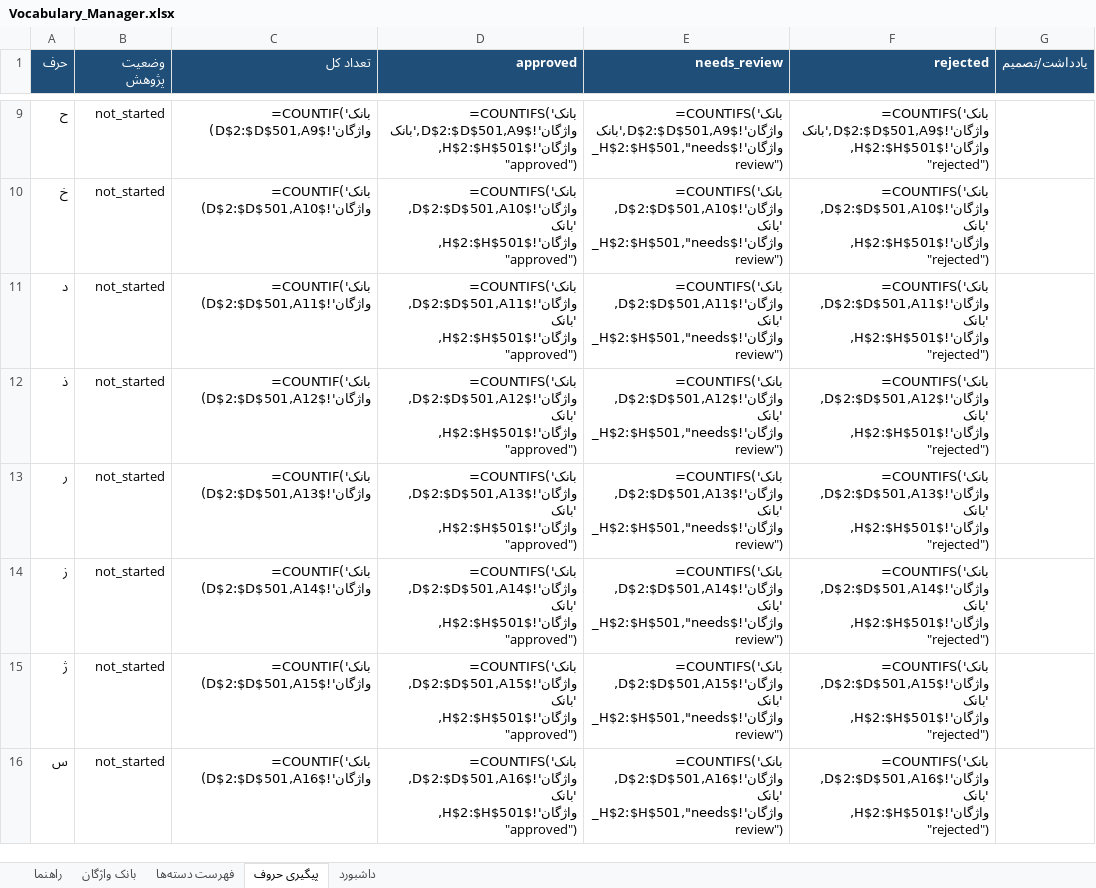
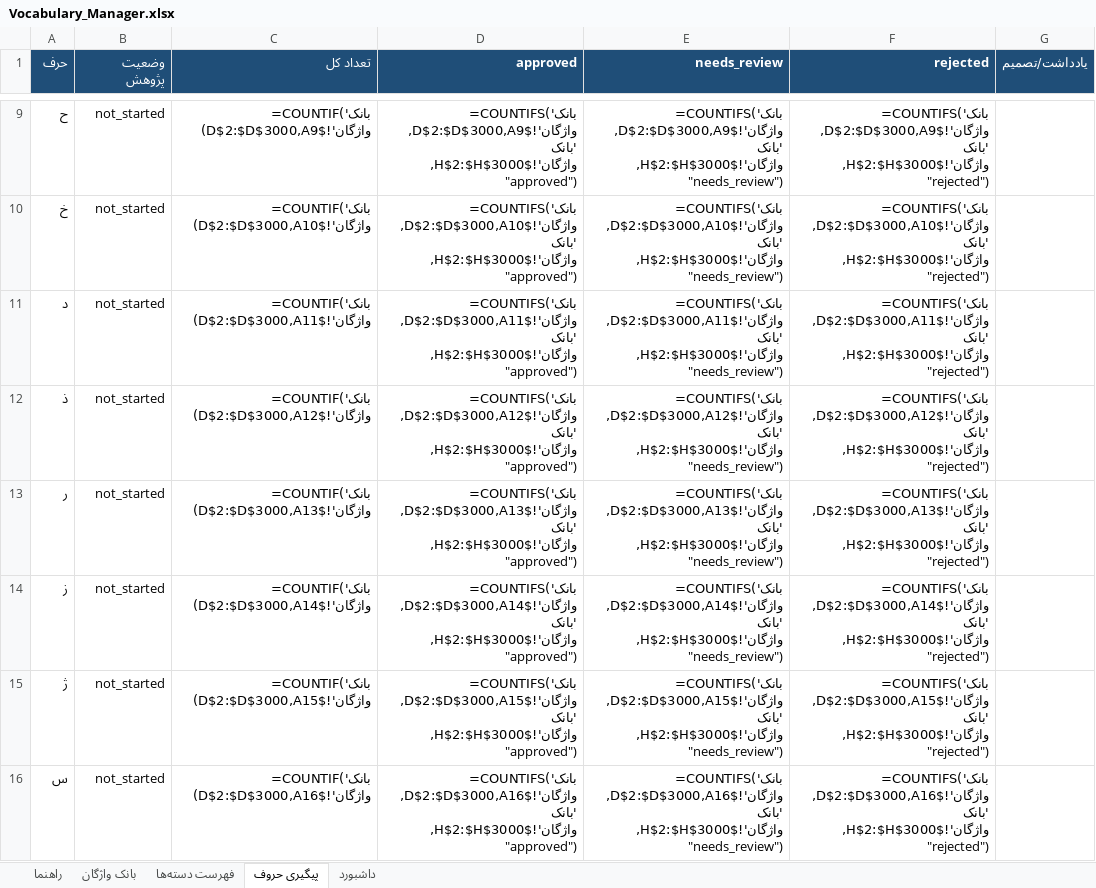
Before and after one commit to AhmadZamani031/TaghalobNameh, an Excel workbook: 03_Word_Database/Vocabulary_Manager.xlsx, sheet پیگیری حروف, drawn as a sheet; only a part is shown, gaps mark what is left out; values as stored, in another font and other column widths than the file's, no borders; formulas without a stored value are shown as written; the diff covers the shown part only; the diff names each change by its address in the sheet, - before the commit and + after, or states it on an @@ line.

```diff
--- a/03_Word_Database/Vocabulary_Manager.xlsx (sheet پیگیری حروف)
+++ b/03_Word_Database/Vocabulary_Manager.xlsx (sheet پیگیری حروف)
-C9 (تعداد کل): =COUNTIF('بانک واژگان'!$D$2:$D$501,A9)
+C9 (تعداد کل): =COUNTIF('بانک واژگان'!$D$2:$D$3000,A9)
-D9 (approved): =COUNTIFS('بانک واژگان'!$D$2:$D$501,A9,'بانک واژگان'!$H$2:$H$501,"approved")
+D9 (approved): =COUNTIFS('بانک واژگان'!$D$2:$D$3000,A9,'بانک واژگان'!$H$2:$H$3000,"approved")
-E9 (needs_review): =COUNTIFS('بانک واژگان'!$D$2:$D$501,A9,'بانک واژگان'!$H$2:$H$501,"needs_review")
+E9 (needs_review): =COUNTIFS('بانک واژگان'!$D$2:$D$3000,A9,'بانک واژگان'!$H$2:$H$3000,"needs_review")
-F9 (rejected): =COUNTIFS('بانک واژگان'!$D$2:$D$501,A9,'بانک واژگان'!$H$2:$H$501,"rejected")
+F9 (rejected): =COUNTIFS('بانک واژگان'!$D$2:$D$3000,A9,'بانک واژگان'!$H$2:$H$3000,"rejected")
-C10 (تعداد کل): =COUNTIF('بانک واژگان'!$D$2:$D$501,A10)
+C10 (تعداد کل): =COUNTIF('بانک واژگان'!$D$2:$D$3000,A10)
-D10 (approved): =COUNTIFS('بانک واژگان'!$D$2:$D$501,A10,'بانک واژگان'!$H$2:$H$501,"approved")
+D10 (approved): =COUNTIFS('بانک واژگان'!$D$2:$D$3000,A10,'بانک واژگان'!$H$2:$H$3000,"approved")
-E10 (needs_review): =COUNTIFS('بانک واژگان'!$D$2:$D$501,A10,'بانک واژگان'!$H$2:$H$501,"needs_review")
+E10 (needs_review): =COUNTIFS('بانک واژگان'!$D$2:$D$3000,A10,'بانک واژگان'!$H$2:$H$3000,"needs_review")
-F10 (rejected): =COUNTIFS('بانک واژگان'!$D$2:$D$501,A10,'بانک واژگان'!$H$2:$H$501,"rejected")
+F10 (rejected): =COUNTIFS('بانک واژگان'!$D$2:$D$3000,A10,'بانک واژگان'!$H$2:$H$3000,"rejected")
-C11 (تعداد کل): =COUNTIF('بانک واژگان'!$D$2:$D$501,A11)
+C11 (تعداد کل): =COUNTIF('بانک واژگان'!$D$2:$D$3000,A11)
-D11 (approved): =COUNTIFS('بانک واژگان'!$D$2:$D$501,A11,'بانک واژگان'!$H$2:$H$501,"approved")
+D11 (approved): =COUNTIFS('بانک واژگان'!$D$2:$D$3000,A11,'بانک واژگان'!$H$2:$H$3000,"approved")
-E11 (needs_review): =COUNTIFS('بانک واژگان'!$D$2:$D$501,A11,'بانک واژگان'!$H$2:$H$501,"needs_review")
+E11 (needs_review): =COUNTIFS('بانک واژگان'!$D$2:$D$3000,A11,'بانک واژگان'!$H$2:$H$3000,"needs_review")
-F11 (rejected): =COUNTIFS('بانک واژگان'!$D$2:$D$501,A11,'بانک واژگان'!$H$2:$H$501,"rejected")
+F11 (rejected): =COUNTIFS('بانک واژگان'!$D$2:$D$3000,A11,'بانک واژگان'!$H$2:$H$3000,"rejected")
-C12 (تعداد کل): =COUNTIF('بانک واژگان'!$D$2:$D$501,A12)
+C12 (تعداد کل): =COUNTIF('بانک واژگان'!$D$2:$D$3000,A12)
-D12 (approved): =COUNTIFS('بانک واژگان'!$D$2:$D$501,A12,'بانک واژگان'!$H$2:$H$501,"approved")
+D12 (approved): =COUNTIFS('بانک واژگان'!$D$2:$D$3000,A12,'بانک واژگان'!$H$2:$H$3000,"approved")
-E12 (needs_review): =COUNTIFS('بانک واژگان'!$D$2:$D$501,A12,'بانک واژگان'!$H$2:$H$501,"needs_review")
+E12 (needs_review): =COUNTIFS('بانک واژگان'!$D$2:$D$3000,A12,'بانک واژگان'!$H$2:$H$3000,"needs_review")
-F12 (rejected): =COUNTIFS('بانک واژگان'!$D$2:$D$501,A12,'بانک واژگان'!$H$2:$H$501,"rejected")
+F12 (rejected): =COUNTIFS('بانک واژگان'!$D$2:$D$3000,A12,'بانک واژگان'!$H$2:$H$3000,"rejected")
-C13 (تعداد کل): =COUNTIF('بانک واژگان'!$D$2:$D$501,A13)
+C13 (تعداد کل): =COUNTIF('بانک واژگان'!$D$2:$D$3000,A13)
-D13 (approved): =COUNTIFS('بانک واژگان'!$D$2:$D$501,A13,'بانک واژگان'!$H$2:$H$501,"approved")
+D13 (approved): =COUNTIFS('بانک واژگان'!$D$2:$D$3000,A13,'بانک واژگان'!$H$2:$H$3000,"approved")
-E13 (needs_review): =COUNTIFS('بانک واژگان'!$D$2:$D$501,A13,'بانک واژگان'!$H$2:$H$501,"needs_review")
+E13 (needs_review): =COUNTIFS('بانک واژگان'!$D$2:$D$3000,A13,'بانک واژگان'!$H$2:$H$3000,"needs_review")
-F13 (rejected): =COUNTIFS('بانک واژگان'!$D$2:$D$501,A13,'بانک واژگان'!$H$2:$H$501,"rejected")
+F13 (rejected): =COUNTIFS('بانک واژگان'!$D$2:$D$3000,A13,'بانک واژگان'!$H$2:$H$3000,"rejected")
-C14 (تعداد کل): =COUNTIF('بانک واژگان'!$D$2:$D$501,A14)
+C14 (تعداد کل): =COUNTIF('بانک واژگان'!$D$2:$D$3000,A14)
-D14 (approved): =COUNTIFS('بانک واژگان'!$D$2:$D$501,A14,'بانک واژگان'!$H$2:$H$501,"approved")
+D14 (approved): =COUNTIFS('بانک واژگان'!$D$2:$D$3000,A14,'بانک واژگان'!$H$2:$H$3000,"approved")
-E14 (needs_review): =COUNTIFS('بانک واژگان'!$D$2:$D$501,A14,'بانک واژگان'!$H$2:$H$501,"needs_review")
+E14 (needs_review): =COUNTIFS('بانک واژگان'!$D$2:$D$3000,A14,'بانک واژگان'!$H$2:$H$3000,"needs_review")
-F14 (rejected): =COUNTIFS('بانک واژگان'!$D$2:$D$501,A14,'بانک واژگان'!$H$2:$H$501,"rejected")
+F14 (rejected): =COUNTIFS('بانک واژگان'!$D$2:$D$3000,A14,'بانک واژگان'!$H$2:$H$3000,"rejected")
-C15 (تعداد کل): =COUNTIF('بانک واژگان'!$D$2:$D$501,A15)
+C15 (تعداد کل): =COUNTIF('بانک واژگان'!$D$2:$D$3000,A15)
-D15 (approved): =COUNTIFS('بانک واژگان'!$D$2:$D$501,A15,'بانک واژگان'!$H$2:$H$501,"approved")
+D15 (approved): =COUNTIFS('بانک واژگان'!$D$2:$D$3000,A15,'بانک واژگان'!$H$2:$H$3000,"approved")
-E15 (needs_review): =COUNTIFS('بانک واژگان'!$D$2:$D$501,A15,'بانک واژگان'!$H$2:$H$501,"needs_review")
+E15 (needs_review): =COUNTIFS('بانک واژگان'!$D$2:$D$3000,A15,'بانک واژگان'!$H$2:$H$3000,"needs_review")
-F15 (rejected): =COUNTIFS('بانک واژگان'!$D$2:$D$501,A15,'بانک واژگان'!$H$2:$H$501,"rejected")
+F15 (rejected): =COUNTIFS('بانک واژگان'!$D$2:$D$3000,A15,'بانک واژگان'!$H$2:$H$3000,"rejected")
-C16 (تعداد کل): =COUNTIF('بانک واژگان'!$D$2:$D$501,A16)
+C16 (تعداد کل): =COUNTIF('بانک واژگان'!$D$2:$D$3000,A16)
-D16 (approved): =COUNTIFS('بانک واژگان'!$D$2:$D$501,A16,'بانک واژگان'!$H$2:$H$501,"approved")
+D16 (approved): =COUNTIFS('بانک واژگان'!$D$2:$D$3000,A16,'بانک واژگان'!$H$2:$H$3000,"approved")
-E16 (needs_review): =COUNTIFS('بانک واژگان'!$D$2:$D$501,A16,'بانک واژگان'!$H$2:$H$501,"needs_review")
+E16 (needs_review): =COUNTIFS('بانک واژگان'!$D$2:$D$3000,A16,'بانک واژگان'!$H$2:$H$3000,"needs_review")
-F16 (rejected): =COUNTIFS('بانک واژگان'!$D$2:$D$501,A16,'بانک واژگان'!$H$2:$H$501,"rejected")
+F16 (rejected): =COUNTIFS('بانک واژگان'!$D$2:$D$3000,A16,'بانک واژگان'!$H$2:$H$3000,"rejected")
```
Also changed, not shown: 98 edited cells elsewhere in this sheet, sheet بانک واژگان, sheet داشبورد, 7 other files.
